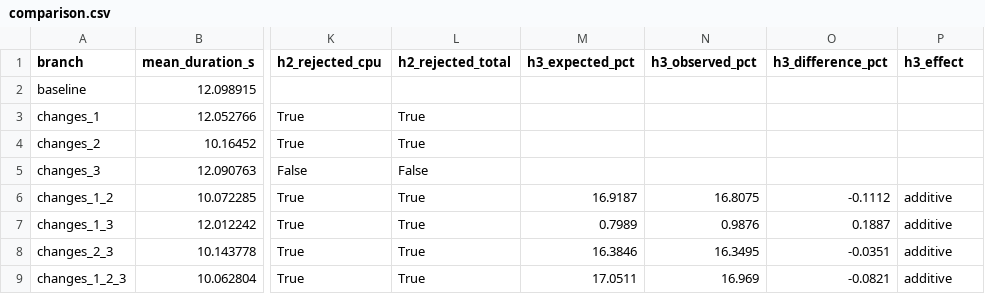
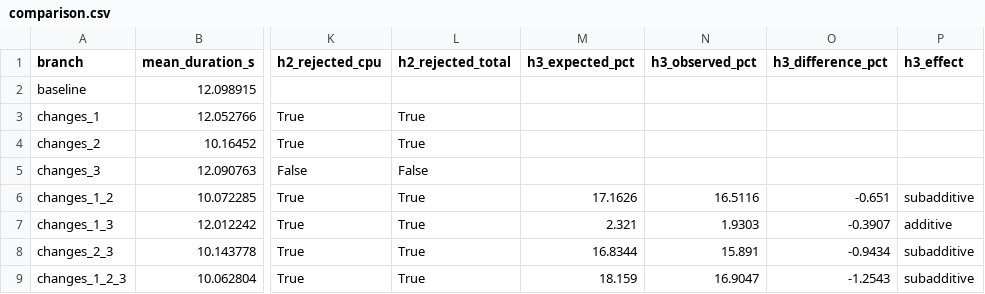
Before and after one commit to kikomiguelmendes/backtraderThesis, a CSV file: backtrader/experiment/results/comparison.csv, drawn as a sheet; only a part is shown, gaps mark what is left out; the diff names each change by its address in the sheet, - before the commit and + after, or states it on an @@ line.

Commit message:
fixed bug of having combined being used cpu energy in expected and showing total energy in observed.

```diff
--- a/backtrader/experiment/results/comparison.csv
+++ b/backtrader/experiment/results/comparison.csv
-M6 (h3_expected_pct): 16.9187
+M6 (h3_expected_pct): 17.1626
-N6 (h3_observed_pct): 16.8075
+N6 (h3_observed_pct): 16.5116
-O6 (h3_difference_pct): -0.1112
+O6 (h3_difference_pct): -0.651
-P6 (h3_effect): additive
+P6 (h3_effect): subadditive
-M7 (h3_expected_pct): 0.7989
+M7 (h3_expected_pct): 2.321
-N7 (h3_observed_pct): 0.9876
+N7 (h3_observed_pct): 1.9303
-O7 (h3_difference_pct): 0.1887
+O7 (h3_difference_pct): -0.3907
-M8 (h3_expected_pct): 16.3846
+M8 (h3_expected_pct): 16.8344
-N8 (h3_observed_pct): 16.3495
+N8 (h3_observed_pct): 15.891
-O8 (h3_difference_pct): -0.0351
+O8 (h3_difference_pct): -0.9434
-P8:P9 (h3_effect): additive
+P8:P9 (h3_effect): subadditive
-M9 (h3_expected_pct): 17.0511
+M9 (h3_expected_pct): 18.159
-N9 (h3_observed_pct): 16.969
+N9 (h3_observed_pct): 16.9047
-O9 (h3_difference_pct): -0.0821
+O9 (h3_difference_pct): -1.2543
```
Also changed, not shown: 3 other files.
